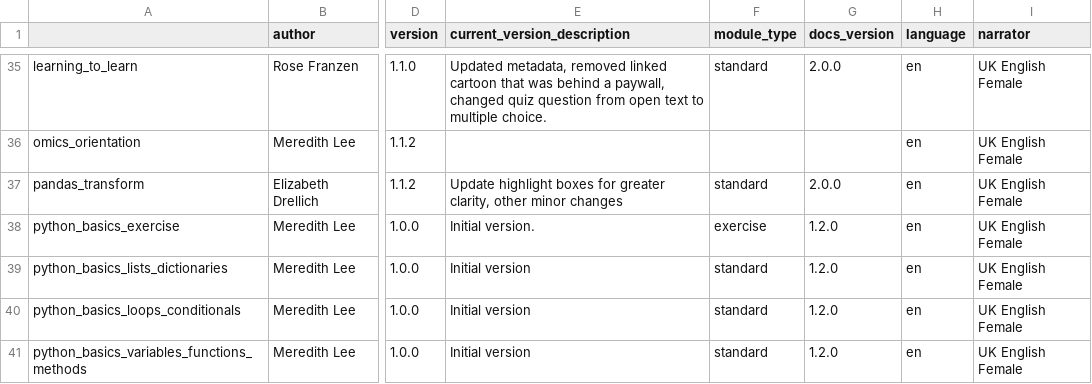
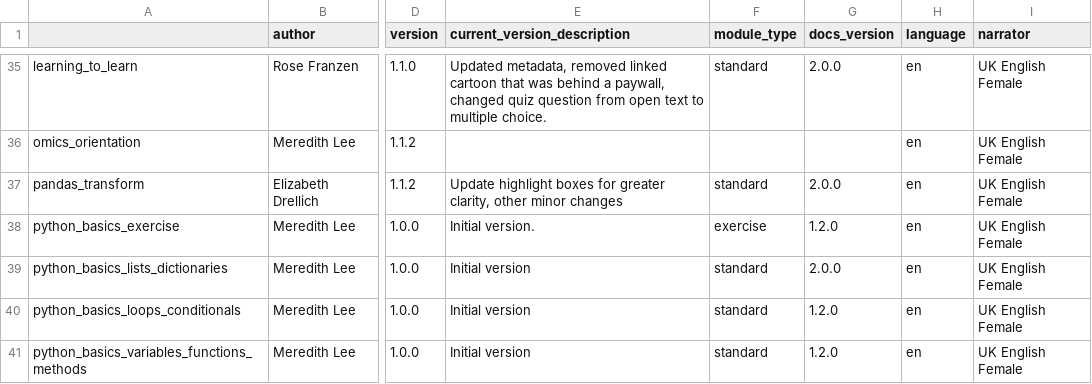
Before and after one commit to arcus/education_modules, a CSV file: assets/metadata/module_data.csv, drawn as a sheet; only a part is shown, gaps mark what is left out; the diff names each change by its address in the sheet, - before the commit and + after, or states it on an @@ line.

```diff
--- a/assets/metadata/module_data.csv
+++ b/assets/metadata/module_data.csv
-G39 (docs_version): 1.2.0
+G39 (docs_version): 2.0.0
```
Also changed, not shown: 1 other file.
